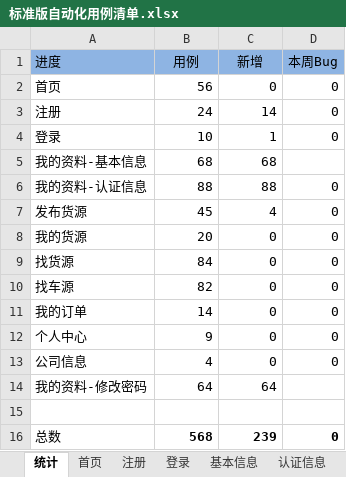
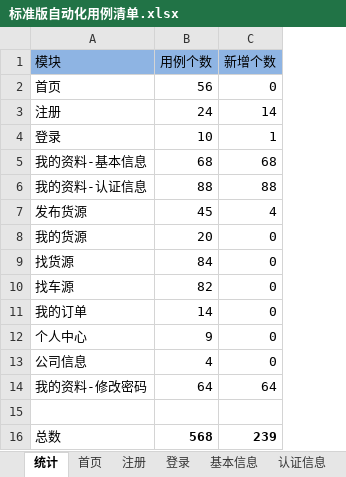
Before and after one commit to stephenwang1011/web-logistics-standard, an Excel workbook: logistics/res/caselist/标准版自动化用例清单.xlsx, sheet 统计, drawn as a sheet; values as stored, in another font and other column widths than the file's, no borders; removed rows and columns are numbered as before the commit, all else as after; the diff names each change by its address in the sheet, - before the commit and + after, or states it on an @@ line.

Commit message:
修改了措词

```diff
--- a/logistics/res/caselist/标准版自动化用例清单.xlsx (sheet 统计)
+++ b/logistics/res/caselist/标准版自动化用例清单.xlsx (sheet 统计)
-column D, rows 2-16: 0 | 0 | 0 |  | 0 | 0 | 0 | 0 | 0 | 0 | 0 | 0 |  |  | 0
-row 1: 进度 | 用例 | 新增 | 本周Bug
+row 1: 模块 | 用例个数 | 新增个数
```
